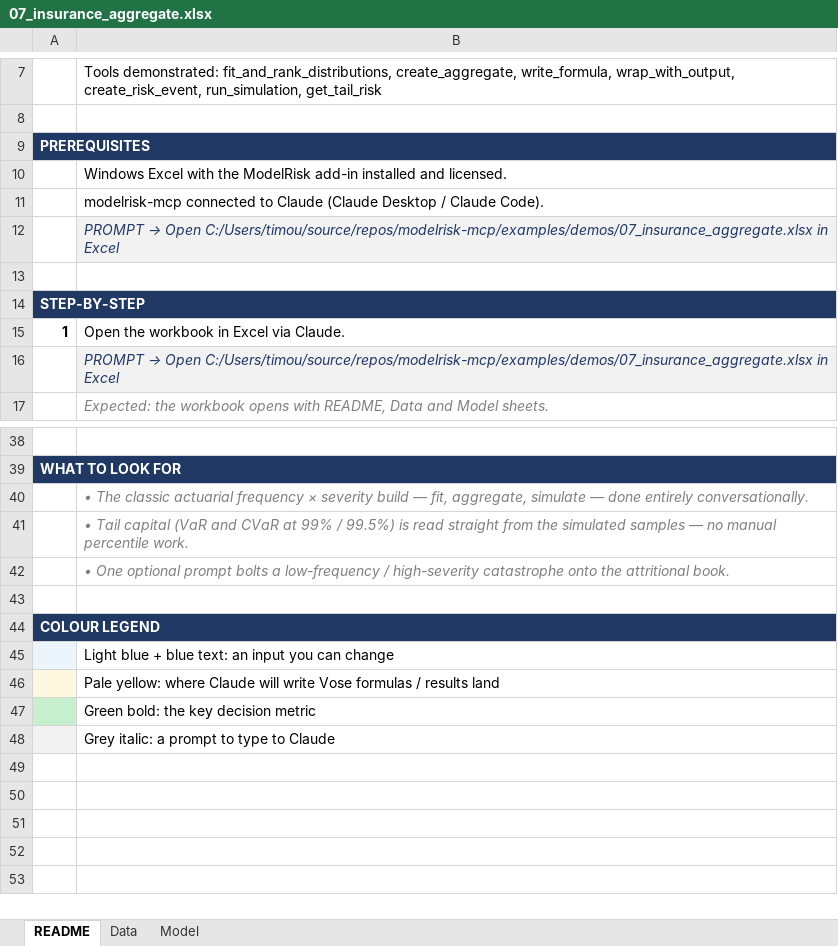
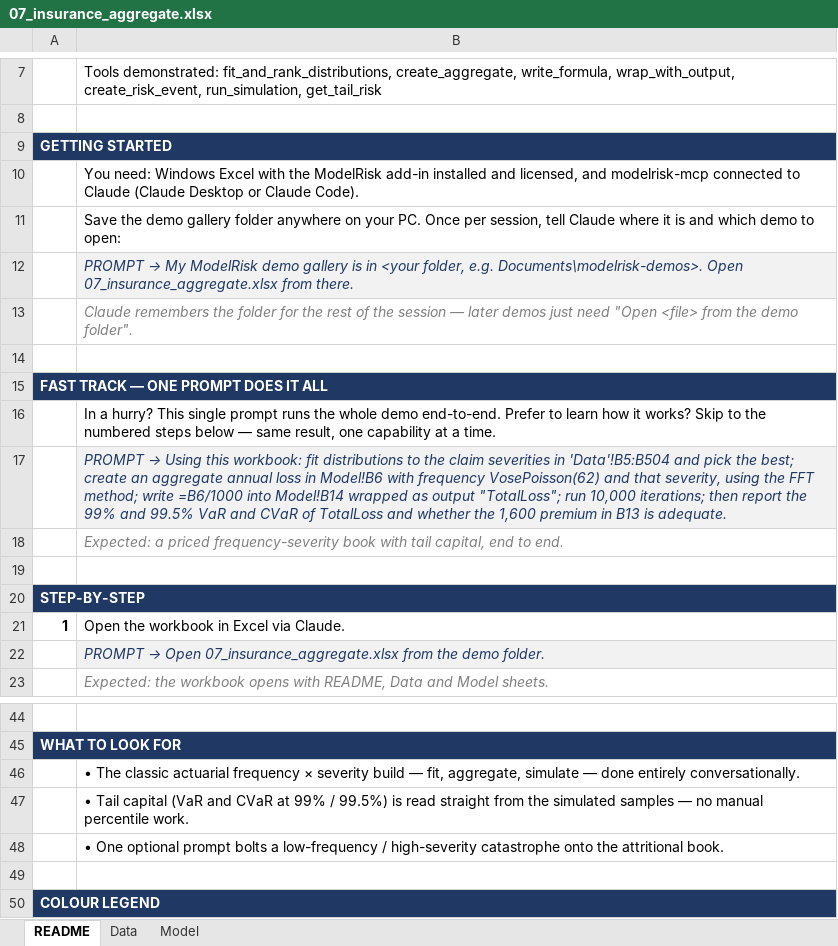
Before and after one commit to vosesoftware/modelrisk-mcp, an Excel workbook: examples/demos/07_insurance_aggregate.xlsx, sheet README, drawn as a sheet; only a part is shown, gaps mark what is left out; the shorter side is filled out with more unchanged rows; values as stored, in another font and other column widths than the file's, no borders; addresses are those after the commit; the diff names each change by its address in the sheet, - before the commit and + after, or states it on an @@ line.

```diff
--- a/examples/demos/07_insurance_aggregate.xlsx (sheet README)
+++ b/examples/demos/07_insurance_aggregate.xlsx (sheet README)
@@ column A renumbered in row 9 @@
-B10: Windows Excel with the ModelRisk add-in installed and licensed.
+B10: You need: Windows Excel with the ModelRisk add-in installed and licensed, and modelrisk-mcp connected to Claude (Claude Desktop or Claude Code).
-B11: modelrisk-mcp connected to Claude (Claude Desktop / Claude Code).
+B11: Save the demo gallery folder anywhere on your PC. Once per session, tell Claude where it is and which demo to open:
@@ B12: PROMPT → Open C:/Users/timou/source/repos/modelrisk-mcp/examples/demos/07_insurance_aggregate.xlsx in Excel → PROMPT → My ModelRisk demo gallery is in <your folder, e.g. Documents\modelrisk-demos>. Open 07_insurance_aggregate.xlsx from there. @@
+row 13:  | Claude remembers the folder for the rest of the session — later demos just need "Open <file> from the demo folder".
+row 14: (empty)
+row 15: FAST TRACK — ONE PROMPT DOES IT ALL
+row 16:  | In a hurry? This single prompt runs the whole demo end-to-end. Prefer to learn how it works? Skip to the numbered steps below — same result, one capability at a time.
+row 17:  | PROMPT → Using this workbook: fit distributions to the claim severities in 'Data'!B5:B504 and pick the best; create an aggregate annual loss in Model!B6 with frequency VosePoisson(62) and that severity, using the FFT method; write =B6/1000 into Model!B14 wrapped as output "TotalLoss"; run 10,000 iterations; then report the 99% and 99.5% VaR and CVaR of TotalLoss and whether the 1,600 premium in B13 is adequate.
+row 18:  | Expected: a priced frequency-severity book with tail capital, end to end.
-B22: …→ Open C:/Users/timou/source/repos/modelrisk-mcp/examples/demos/07_insurance_aggregate.xlsx in Excel
+B22: …→ Open 07_insurance_aggregate.xlsx from the demo folder.
@@ B46:B48 italic: on → off, text colour: #808080 → black @@
```
Also changed, not shown: sheet Model, sheet Data, examples/demos/01_build_model_from_brief.xlsx, examples/demos/03_fit_copula_and_wire.xlsx, 10 other files.
